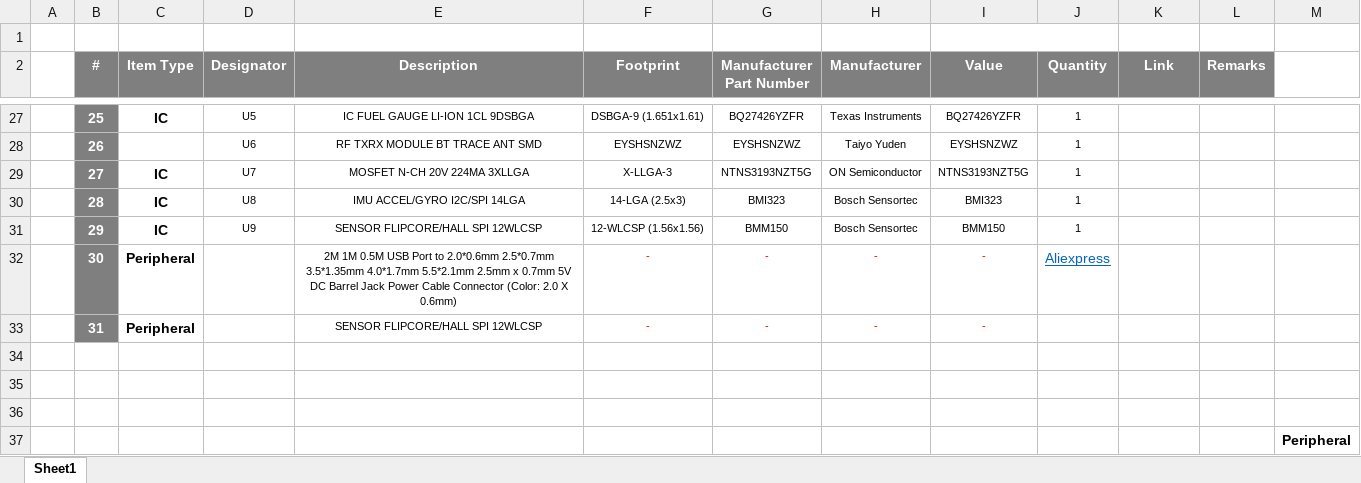
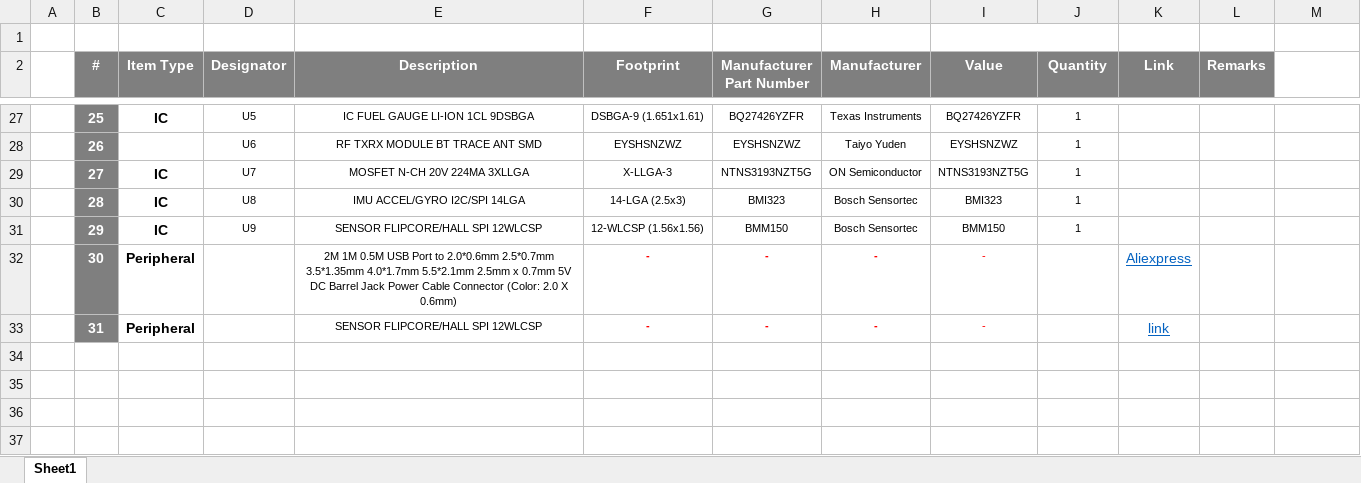
Before and after one commit to eSpark-Backup/raafat-bleproduct, an Excel workbook: Design Files/BLE_product-v1.2/Deliverables/BOM/BLE_product-v1.2.xlsx, sheet Sheet1, drawn as a sheet; only a part is shown, gaps mark what is left out; values as stored, in another font and other column widths than the file's, no borders; the diff names each change by its address in the sheet, - before the commit and + after, or states it on an @@ line.

Commit message:
#11 BOM updated

```diff
--- a/Design Files/BLE_product-v1.2/Deliverables/BOM/BLE_product-v1.2.xlsx (sheet Sheet1)
+++ b/Design Files/BLE_product-v1.2/Deliverables/BOM/BLE_product-v1.2.xlsx (sheet Sheet1)
-F32:H33 bold: off
+F32:H33 bold: on
-J32 (Quantity): Aliexpress
+J32 (Quantity): (empty)
-K32 (Link): (empty)
+K32 (Link): Aliexpress
-K33 (Link): (empty)
+K33 (Link): link
-row 34: (empty)
-row 35: (empty)
-row 36: (empty)
-row 37:  |  |  |  |  |  |  |  |  |  |  |  | Peripheral
```
